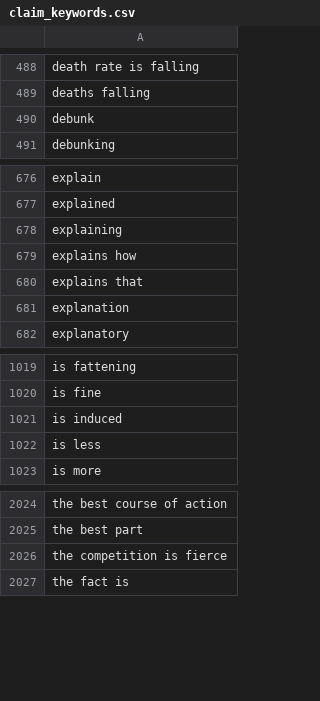
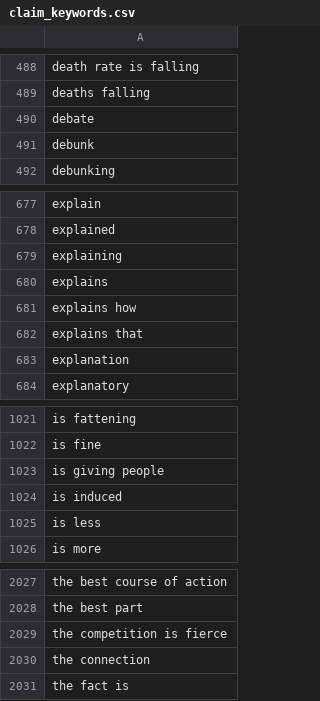
Before and after one commit to fusionprogguy/twitter_health_disinfo, a CSV file: claim_keywords.csv, drawn as a sheet; only a part is shown, gaps mark what is left out; the diff names each change by its address in the sheet, - before the commit and + after, or states it on an @@ line.

Commit message:
added words

```diff
--- a/claim_keywords.csv
+++ b/claim_keywords.csv
+row 490: debate
+row 680: explains
+row 1023: is giving people
+row 2030: the connection
```
